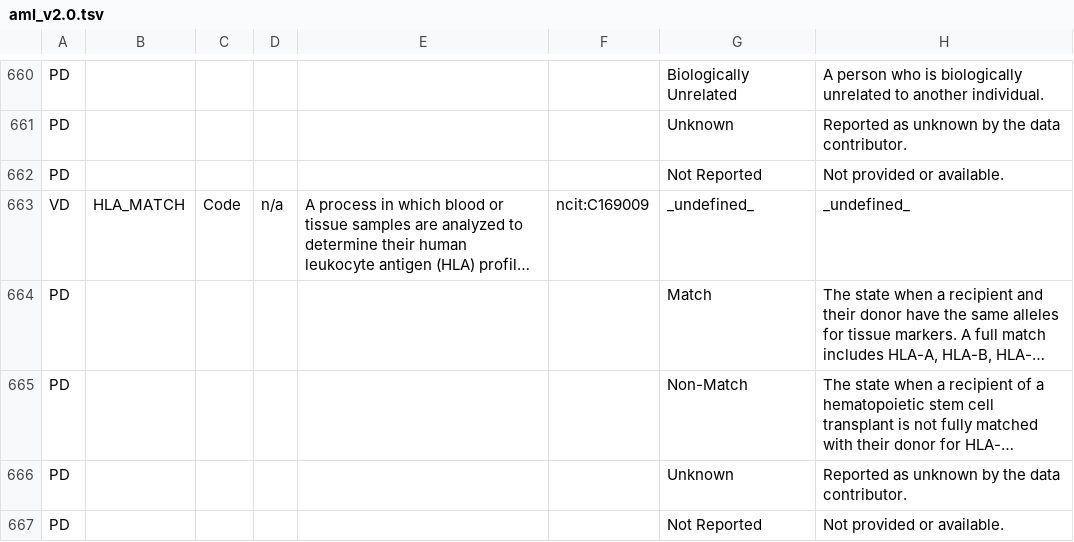
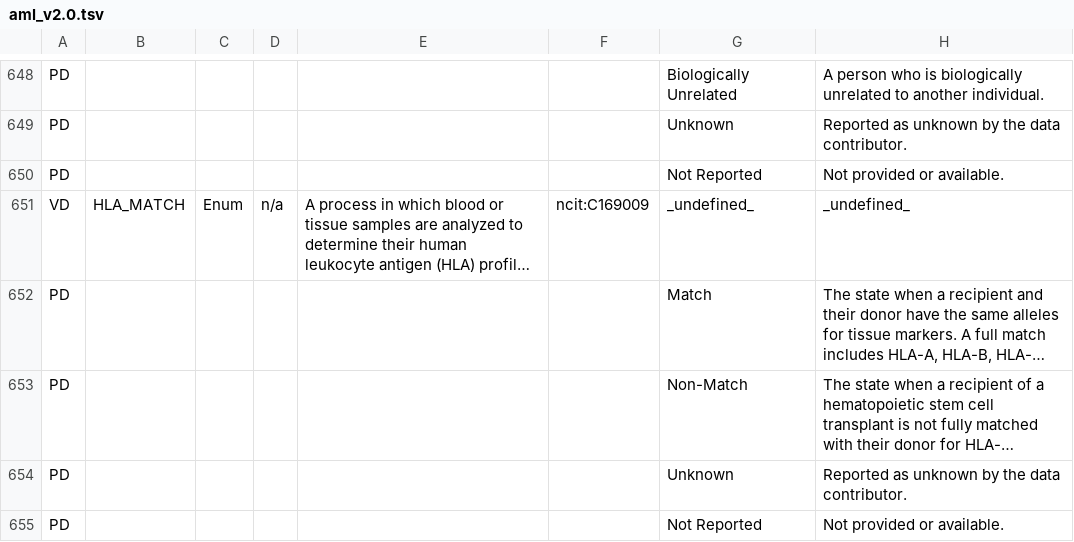
Before and after one commit to chicagopcdc/d4cg-modeling, a TSV file: pcdc/aml/aml_v2.0/aml_v2.0.tsv, drawn as a sheet; only a part is shown, gaps mark what is left out; long unchanged cells end in …; addresses are those after the commit; the diff covers the shown part only; the diff names each change by its address in the sheet, - before the commit and + after, or states it on an @@ line.

```diff
--- a/pcdc/aml/aml_v2.0/aml_v2.0.tsv
+++ b/pcdc/aml/aml_v2.0/aml_v2.0.tsv
-C651: Code
+C651: Enum
```
Also changed, not shown: 1 added row, 13 removed rows and 71 edited cells elsewhere in this file, 3 other files.
